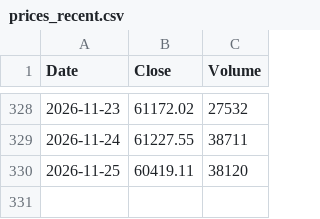
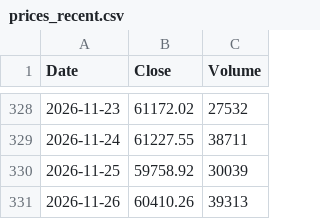
Before and after one commit to bitcoin-1000/bitcoin-1000.github.io, a CSV file: data/prices_recent.csv, drawn as a sheet; only a part is shown, gaps mark what is left out.

Commit message:
Update bitcoin price data

```diff
--- a/data/prices_recent.csv
+++ b/data/prices_recent.csv
@@ -329,2 +329,3 @@ Date,Close,Volume
 2026-11-24,61227.55,38711
-2026-11-25,60419.11,38120
+2026-11-25,59758.92,30039
+2026-11-26,60410.26,39313
```
Also changed, not shown: 1 other file.
